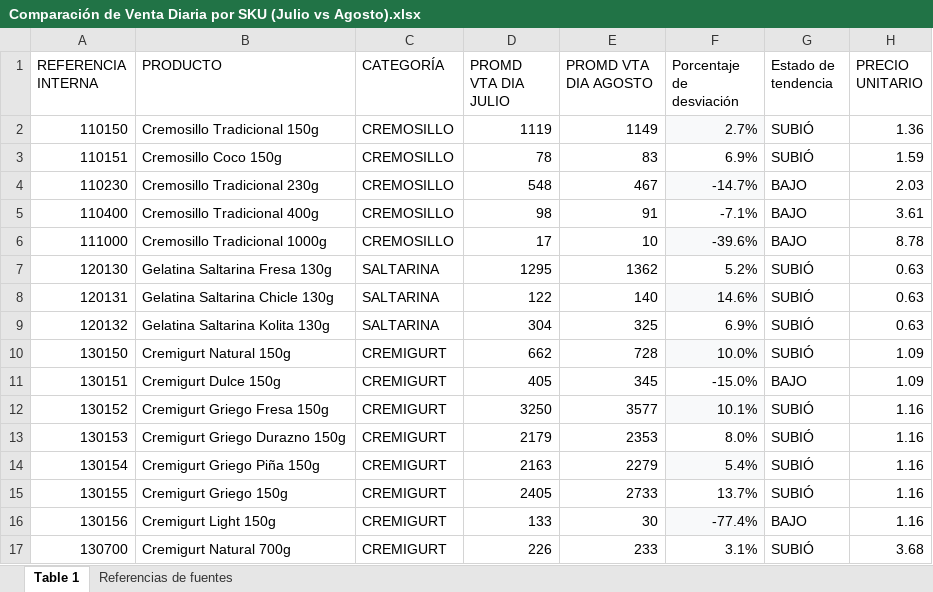
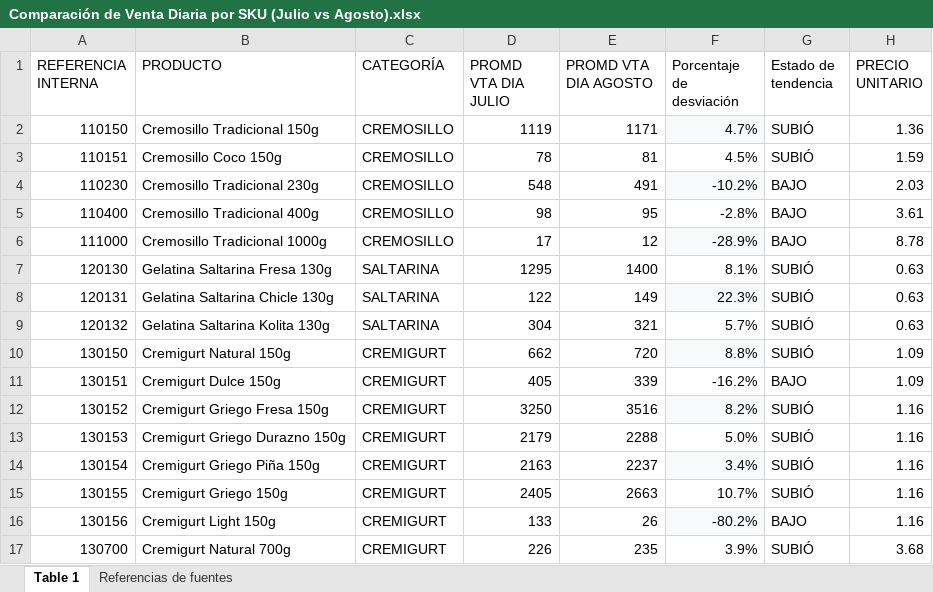
Before and after one commit to logisticasapori1-cell/dashboard-ventas, an Excel workbook: data/Comparación de Venta Diaria por SKU (Julio vs Agosto).xlsx, sheet Table 1, drawn as a sheet; only a part is shown; values as stored, in another font and other column widths than the file's, no borders; the diff covers the shown part only; the diff names each change by its address in the sheet, - before the commit and + after, or states it on an @@ line.

```diff
--- a/data/Comparación de Venta Diaria por SKU (Julio vs Agosto).xlsx (sheet Table 1)
+++ b/data/Comparación de Venta Diaria por SKU (Julio vs Agosto).xlsx (sheet Table 1)
-E2 (PROMD VTA DIA AGOSTO): 1149
+E2 (PROMD VTA DIA AGOSTO): 1171
-F2 (Porcentaje de desviación): 2.7%
+F2 (Porcentaje de desviación): 4.7%
-E3 (PROMD VTA DIA AGOSTO): 83
+E3 (PROMD VTA DIA AGOSTO): 81
-F3 (Porcentaje de desviación): 6.9%
+F3 (Porcentaje de desviación): 4.5%
-E4 (PROMD VTA DIA AGOSTO): 467
+E4 (PROMD VTA DIA AGOSTO): 491
-F4 (Porcentaje de desviación): -14.7%
+F4 (Porcentaje de desviación): -10.2%
-E5 (PROMD VTA DIA AGOSTO): 91
+E5 (PROMD VTA DIA AGOSTO): 95
-F5 (Porcentaje de desviación): -7.1%
+F5 (Porcentaje de desviación): -2.8%
-E6 (PROMD VTA DIA AGOSTO): 10
+E6 (PROMD VTA DIA AGOSTO): 12
-F6 (Porcentaje de desviación): -39.6%
+F6 (Porcentaje de desviación): -28.9%
-E7 (PROMD VTA DIA AGOSTO): 1362
+E7 (PROMD VTA DIA AGOSTO): 1400
-F7 (Porcentaje de desviación): 5.2%
+F7 (Porcentaje de desviación): 8.1%
-E8 (PROMD VTA DIA AGOSTO): 140
+E8 (PROMD VTA DIA AGOSTO): 149
-F8 (Porcentaje de desviación): 14.6%
+F8 (Porcentaje de desviación): 22.3%
-E9 (PROMD VTA DIA AGOSTO): 325
+E9 (PROMD VTA DIA AGOSTO): 321
-F9 (Porcentaje de desviación): 6.9%
+F9 (Porcentaje de desviación): 5.7%
-E10 (PROMD VTA DIA AGOSTO): 728
+E10 (PROMD VTA DIA AGOSTO): 720
-F10 (Porcentaje de desviación): 10.0%
+F10 (Porcentaje de desviación): 8.8%
-E11 (PROMD VTA DIA AGOSTO): 345
+E11 (PROMD VTA DIA AGOSTO): 339
-F11 (Porcentaje de desviación): -15.0%
+F11 (Porcentaje de desviación): -16.2%
-E12 (PROMD VTA DIA AGOSTO): 3577
+E12 (PROMD VTA DIA AGOSTO): 3516
-F12 (Porcentaje de desviación): 10.1%
+F12 (Porcentaje de desviación): 8.2%
-E13 (PROMD VTA DIA AGOSTO): 2353
+E13 (PROMD VTA DIA AGOSTO): 2288
-F13 (Porcentaje de desviación): 8.0%
+F13 (Porcentaje de desviación): 5.0%
-E14 (PROMD VTA DIA AGOSTO): 2279
+E14 (PROMD VTA DIA AGOSTO): 2237
-F14 (Porcentaje de desviación): 5.4%
+F14 (Porcentaje de desviación): 3.4%
-E15 (PROMD VTA DIA AGOSTO): 2733
+E15 (PROMD VTA DIA AGOSTO): 2663
-F15 (Porcentaje de desviación): 13.7%
+F15 (Porcentaje de desviación): 10.7%
-E16 (PROMD VTA DIA AGOSTO): 30
+E16 (PROMD VTA DIA AGOSTO): 26
-F16 (Porcentaje de desviación): -77.4%
+F16 (Porcentaje de desviación): -80.2%
-E17 (PROMD VTA DIA AGOSTO): 233
+E17 (PROMD VTA DIA AGOSTO): 235
-F17 (Porcentaje de desviación): 3.1%
+F17 (Porcentaje de desviación): 3.9%
```
Also changed, not shown: 60 edited cells elsewhere in this sheet, data/Historico Cierre Inventario Valorizado.xlsx, data/Historico_Produccion_CREMIGURT.xlsx, 3 other files.
